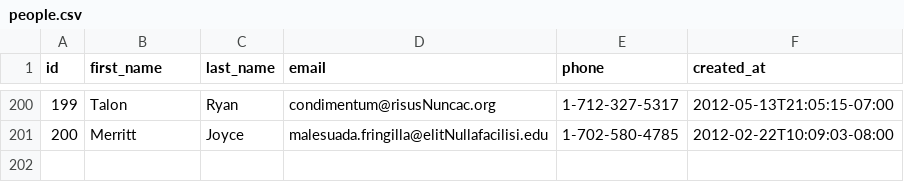
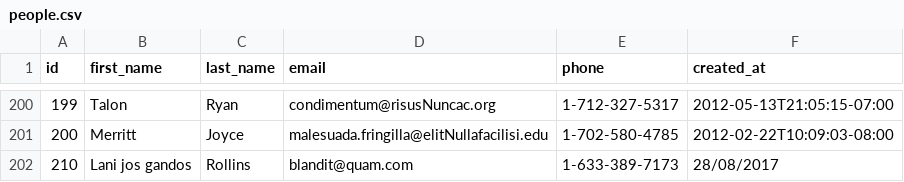
Before and after one commit to lively-fox-2017/parsing-data-async, a CSV file: people.csv, drawn as a sheet; only a part is shown, gaps mark what is left out.

```diff
--- a/people.csv
+++ b/people.csv
@@ -201 +201,2 @@ id,first_name,last_name,email,phone,created_at
 200,Merritt,Joyce,malesuada.fringilla@elitNullafacilisi.edu,1-702-580-4785,2012-02-22T10:09:03-08:00
+210,Lani jos gandos,Rollins,blandit@quam.com,1-633-389-7173,28/08/2017
```
Also changed, not shown: 1 other file.
